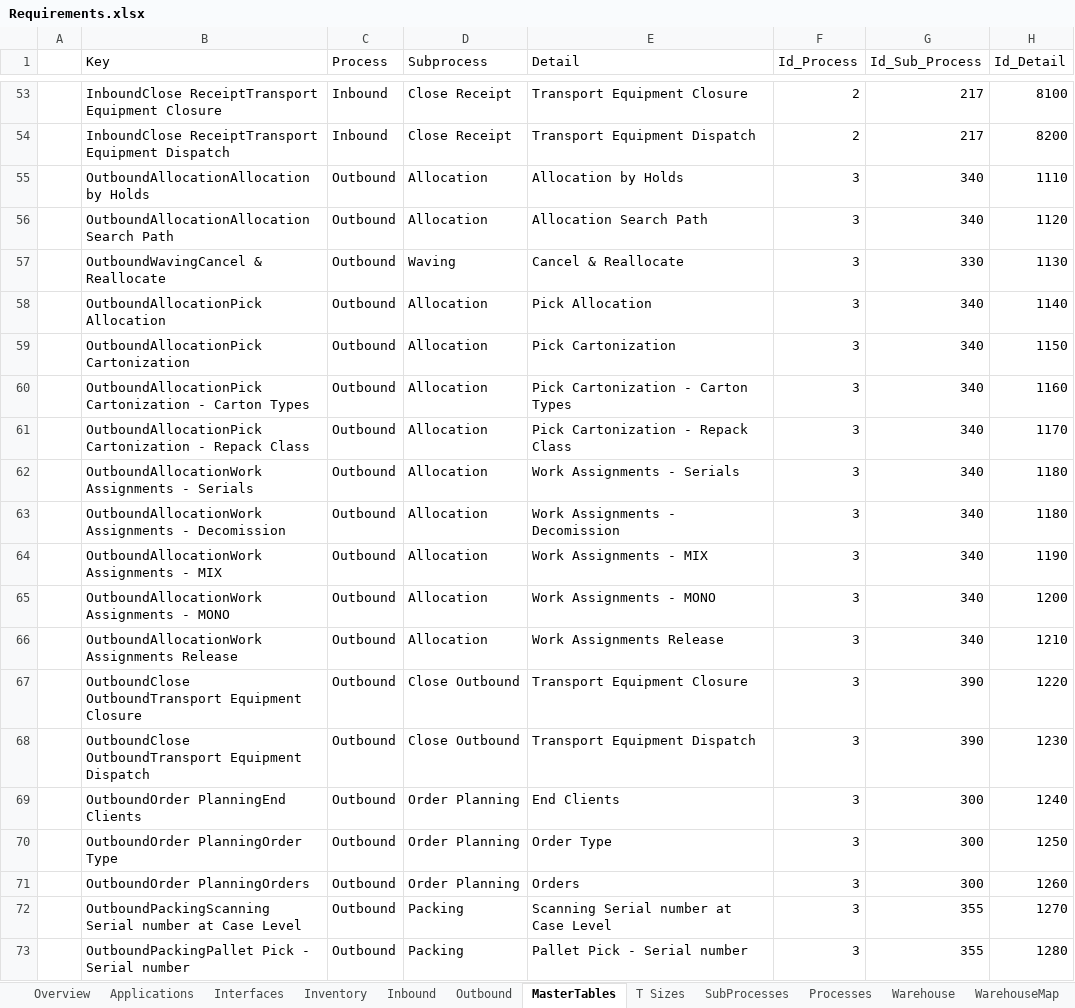
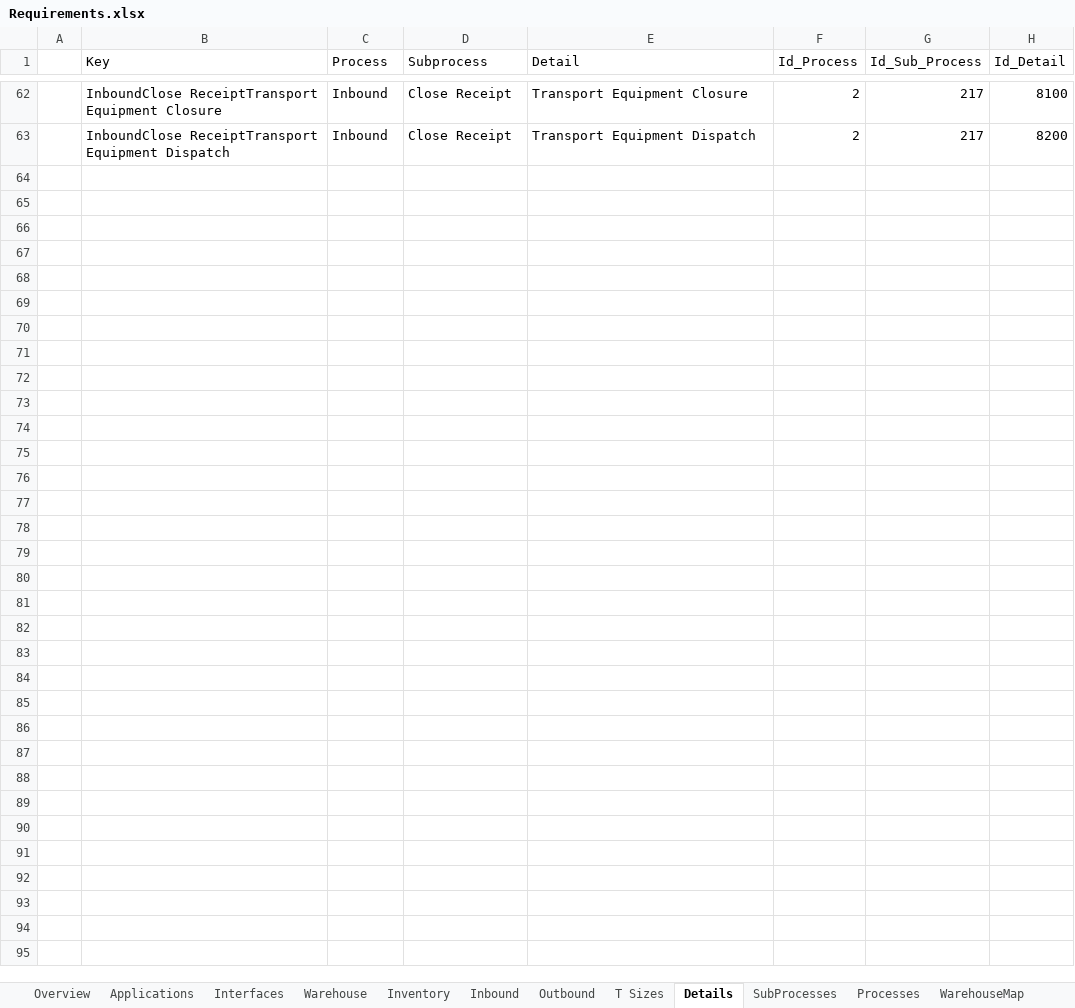
Before and after one commit to abelmmg/WarehousingStudio, an Excel workbook: model/Requirements.xlsx, sheet Details, drawn as a sheet; only a part is shown, gaps mark what is left out; values as stored, in another font and other column widths than the file's, no borders; table styles not drawn; the diff covers the shown part only; the diff names each change by its address in the sheet, - before the commit and + after, or states it on an @@ line.

```diff
--- a/model/Requirements.xlsx (sheet Details)
+++ b/model/Requirements.xlsx (sheet Details)
-sheet tab: MasterTables
+sheet tab: Details
@@ sheet tab order changed: Overview | Applications | Interfaces | Warehouse | Inventory | Inbound | Outbound | T Sizes | Details | SubProcesses | Processes | WarehouseMap @@
@@ row 55 hidden:  | OutboundAllocationAllocation by Holds | Outbound | Allocation | Allocation by Holds | 3 | 340 | 1110 @@
@@ row 56 hidden:  | OutboundAllocationAllocation Search Path | Outbound | Allocation | Allocation Search Path | 3 | 340 | 1120 @@
@@ row 57 hidden:  | OutboundWavingCancel & Reallocate | Outbound | Waving | Cancel & Reallocate | 3 | 330 | 1130 @@
@@ row 58 hidden:  | OutboundAllocationPick Allocation | Outbound | Allocation | Pick Allocation | 3 | 340 | 1140 @@
@@ row 59 hidden:  | OutboundAllocationPick Cartonization | Outbound | Allocation | Pick Cartonization | 3 | 340 | 1150 @@
@@ row 60 hidden:  | OutboundAllocationPick Cartonization - Carton Types | Outbound | Allocation | Pick Cartonization - Carton Types | 3 | 340 | 1160 @@
@@ row 61 hidden:  | OutboundAllocationPick Cartonization - Repack Class | Outbound | Allocation | Pick Cartonization - Repack Class | 3 | 340 | 1170 @@
@@ row 62 hidden:  | OutboundAllocationWork Assignments - Serials | Outbound | Allocation | Work Assignments - Serials | 3 | 340 | 1180 @@
@@ row 63 hidden:  | OutboundAllocationWork Assignments - Decomission | Outbound | Allocation | Work Assignments - Decomission | 3 | 340 | 1180 @@
@@ row 64 hidden:  | OutboundAllocationWork Assignments - MIX | Outbound | Allocation | Work Assignments - MIX | 3 | 340 | 1190 @@
@@ row 65 hidden:  | OutboundAllocationWork Assignments - MONO | Outbound | Allocation | Work Assignments - MONO | 3 | 340 | 1200 @@
@@ row 66 hidden:  | OutboundAllocationWork Assignments Release | Outbound | Allocation | Work Assignments Release | 3 | 340 | 1210 @@
@@ row 67 hidden:  | OutboundClose OutboundTransport Equipment Closure | Outbound | Close Outbound | Transport Equipment Closure | 3 | 390 | 1220 @@
@@ row 68 hidden:  | OutboundClose OutboundTransport Equipment Dispatch | Outbound | Close Outbound | Transport Equipment Dispatch | 3 | 390 | 1230 @@
@@ row 69 hidden:  | OutboundOrder PlanningEnd Clients | Outbound | Order Planning | End Clients | 3 | 300 | 1240 @@
@@ row 70 hidden:  | OutboundOrder PlanningOrder Type | Outbound | Order Planning | Order Type | 3 | 300 | 1250 @@
@@ row 71 hidden:  | OutboundOrder PlanningOrders | Outbound | Order Planning | Orders | 3 | 300 | 1260 @@
@@ row 72 hidden:  | OutboundPackingScanning Serial number at Case Level | Outbound | Packing | Scanning Serial number at Case Level | 3 | 355 | 1270 @@
@@ row 73 hidden:  | OutboundPackingPallet Pick - Serial number | Outbound | Packing | Pallet Pick - Serial number | 3 | 355 | 1280 @@
```
Also changed, not shown: 68 hidden or unhidden rows elsewhere in this sheet, sheet SubProcesses, sheet Warehouse, sheet Overview, sheet Processes, sheet Applications, hidden cells, charts or pictures, 28 other files.
